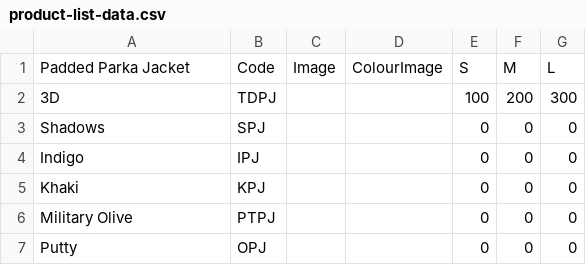
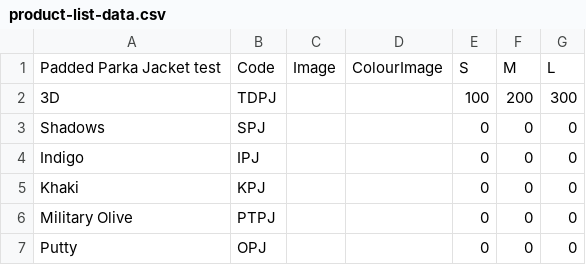
Before and after one commit to An3sOelofse/Van-Staden-Website, a CSV file: Serverside/product-list-data.csv, drawn as a sheet; only a part is shown.

Commit message:
testing pull

```diff
--- a/Serverside/product-list-data.csv
+++ b/Serverside/product-list-data.csv
@@ -1,2 +1,2 @@
-Padded Parka Jacket;Code;Image;ColourImage;S;M;L
+Padded Parka Jacket test;Code;Image;ColourImage;S;M;L
 3D;TDPJ;;;100;200;300
```
